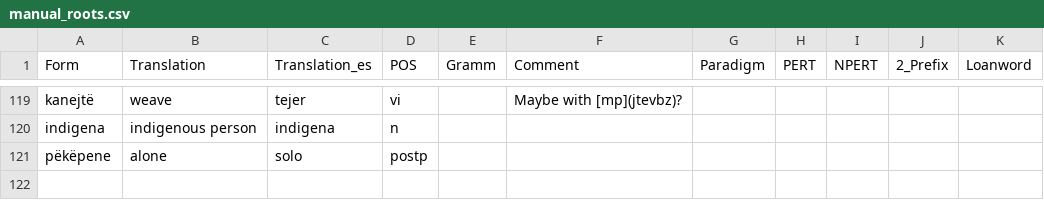
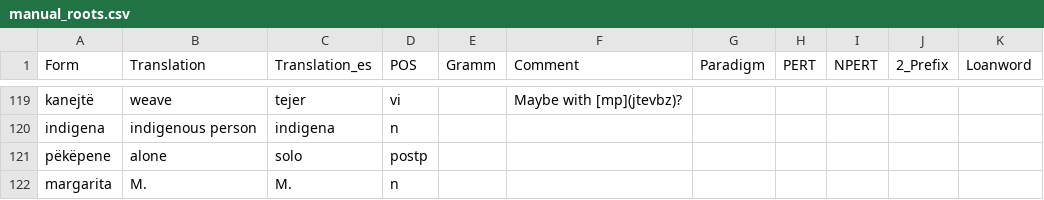
Before and after one commit to fmatter/uniparser-yawarana, a CSV file: data/manual_roots.csv, drawn as a sheet; only a part is shown, gaps mark what is left out; the diff names each change by its address in the sheet, - before the commit and + after, or states it on an @@ line.

```diff
--- a/data/manual_roots.csv
+++ b/data/manual_roots.csv
+row 122: margarita | M. | M. | n
```
Also changed, not shown: 2 other files.
